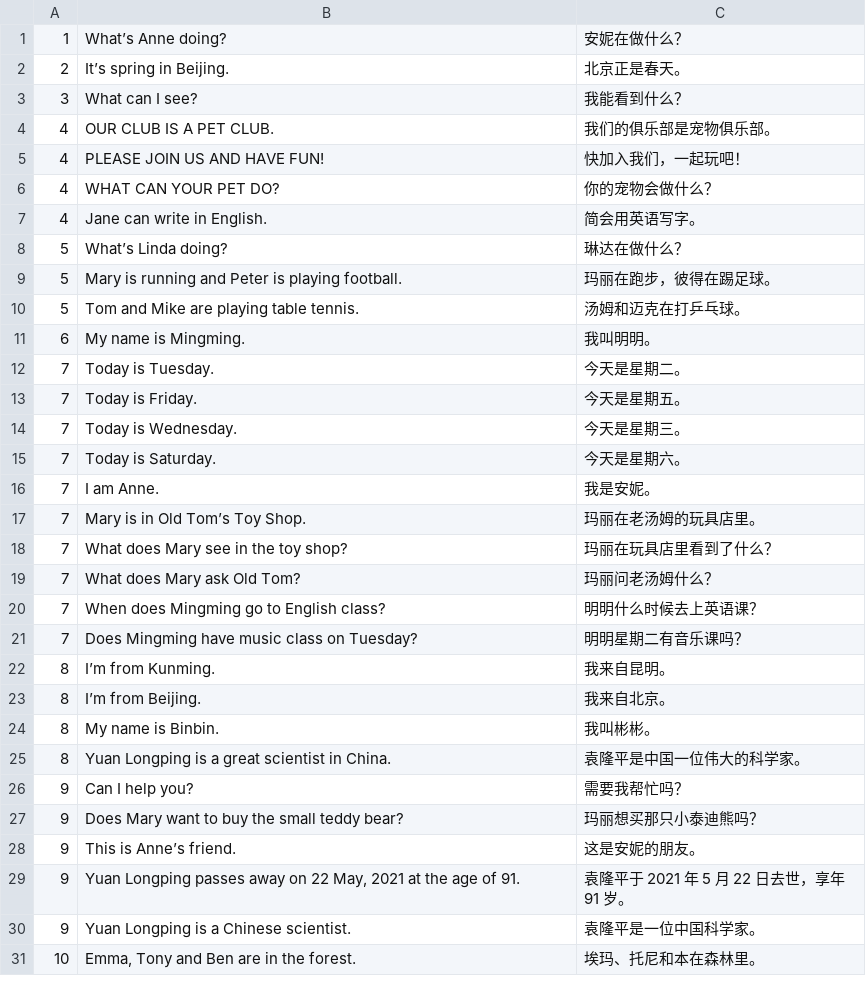
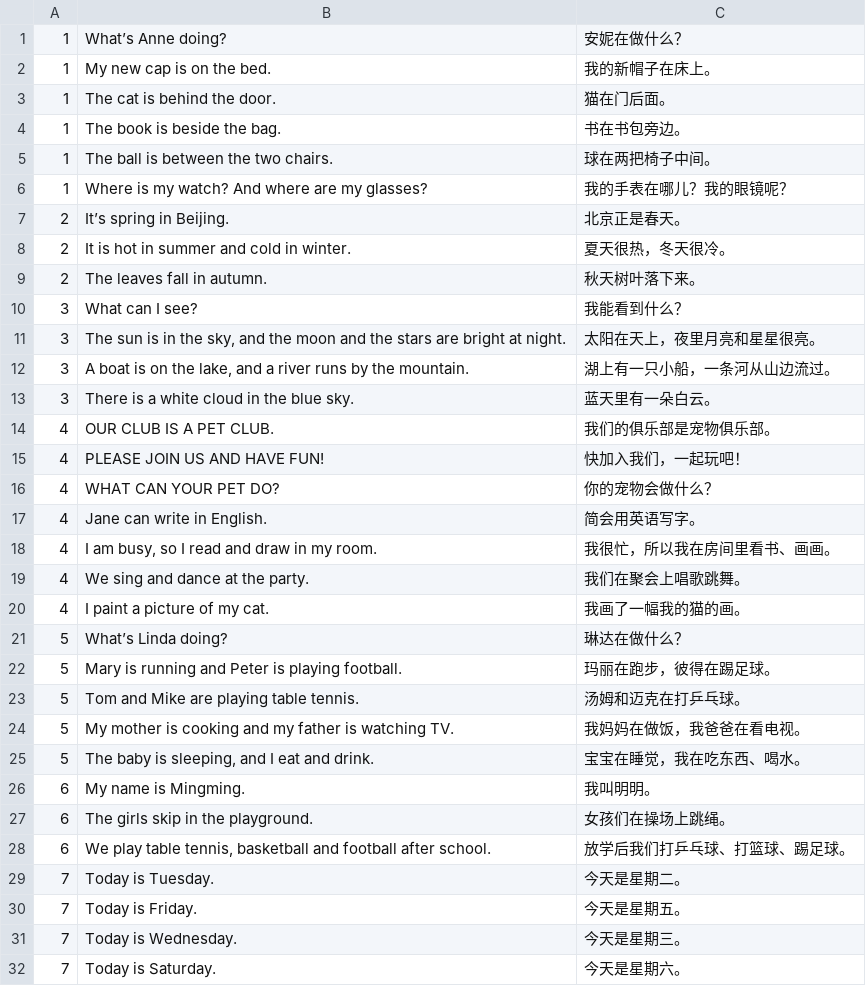
Before and after one commit to huangmoling/spellpal, a TSV file: scripts/data/_src/tb2027/xs-4b.sent.src.tsv, drawn as a sheet; only a part is shown; the shorter side is filled out with more unchanged rows; the diff covers the shown part only.

Commit message:
data(xs): 湘少版四下 63 句补齐，覆盖率 100%；清理释义

```diff
--- a/scripts/data/_src/tb2027/xs-4b.sent.src.tsv
+++ b/scripts/data/_src/tb2027/xs-4b.sent.src.tsv
@@ -1,4 +1,14 @@
 1	What’s Anne doing?	安妮在做什么？
+1	My new cap is on the bed.	我的新帽子在床上。
+1	The cat is behind the door.	猫在门后面。
+1	The book is beside the bag.	书在书包旁边。
+1	The ball is between the two chairs.	球在两把椅子中间。
+1	Where is my watch? And where are my glasses?	我的手表在哪儿？我的眼镜呢？
 2	It’s spring in Beijing.	北京正是春天。
+2	It is hot in summer and cold in winter.	夏天很热，冬天很冷。
+2	The leaves fall in autumn.	秋天树叶落下来。
 3	What can I see?	我能看到什么？
+3	The sun is in the sky, and the moon and the stars are bright at night.	太阳在天上，夜里月亮和星星很亮。
+3	A boat is on the lake, and a river runs by the mountain.	湖上有一只小船，一条河从山边流过。
+3	There is a white cloud in the blue sky.	蓝天里有一朵白云。
 4	OUR CLUB IS A PET CLUB.	我们的俱乐部是宠物俱乐部。
@@ -7,2 +17,5 @@
 4	Jane can write in English.	简会用英语写字。
+4	I am busy, so I read and draw in my room.	我很忙，所以我在房间里看书、画画。
+4	We sing and dance at the party.	我们在聚会上唱歌跳舞。
+4	I paint a picture of my cat.	我画了一幅我的猫的画。
 5	What’s Linda doing?	琳达在做什么？
@@ -10,3 +23,7 @@
 5	Tom and Mike are playing table tennis.	汤姆和迈克在打乒乓球。
+5	My mother is cooking and my father is watching TV.	我妈妈在做饭，我爸爸在看电视。
+5	The baby is sleeping, and I eat and drink.	宝宝在睡觉，我在吃东西、喝水。
 6	My name is Mingming.	我叫明明。
+6	The girls skip in the playground.	女孩们在操场上跳绳。
+6	We play table tennis, basketball and football after school.	放学后我们打乒乓球、打篮球、踢足球。
 7	Today is Tuesday.	今天是星期二。
```
Also changed, not shown: 14 added rows elsewhere in this file, scripts/data/xs-4b.tsv, 2 other files.
